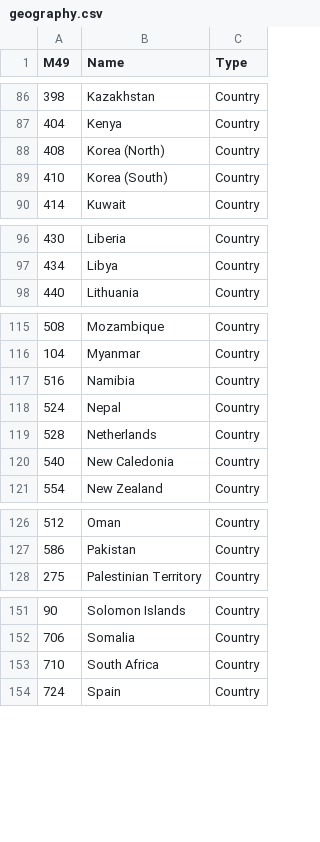
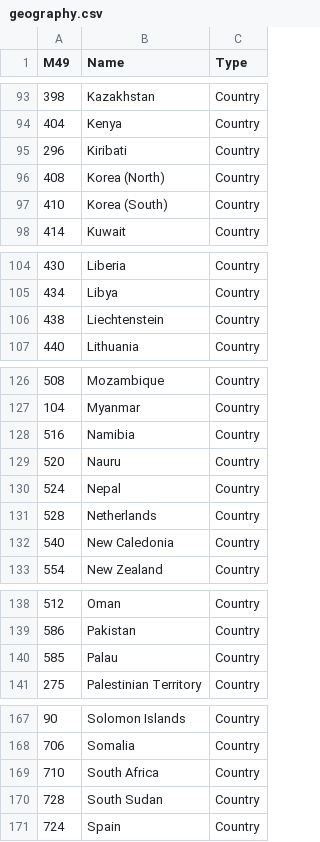
Before and after one commit to ebelinchon/SDGsDataPackage, a CSV file: geography.csv, drawn as a sheet; only a part is shown, gaps mark what is left out; the diff covers the shown part only.

```diff
--- a/geography.csv
+++ b/geography.csv
@@ -87,2 +94,3 @@ M49,Name,Type
 404,Kenya,Country
+296,Kiribati,Country
 408,Korea (North),Country
@@ -97,2 +105,3 @@ M49,Name,Type
 434,Libya,Country
+438,Liechtenstein,Country
 440,Lithuania,Country
@@ -117,2 +128,3 @@ M49,Name,Type
 516,Namibia,Country
+520,Nauru,Country
 524,Nepal,Country
@@ -127,2 +139,3 @@ M49,Name,Type
 586,Pakistan,Country
+585,Palau,Country
 275,Palestinian Territory,Country
@@ -153,2 +169,3 @@ M49,Name,Type
 710,South Africa,Country
+728,South Sudan,Country
 724,Spain,Country
```
Also changed, not shown: 15 added rows and 5 removed rows elsewhere in this file, 3 other files.
